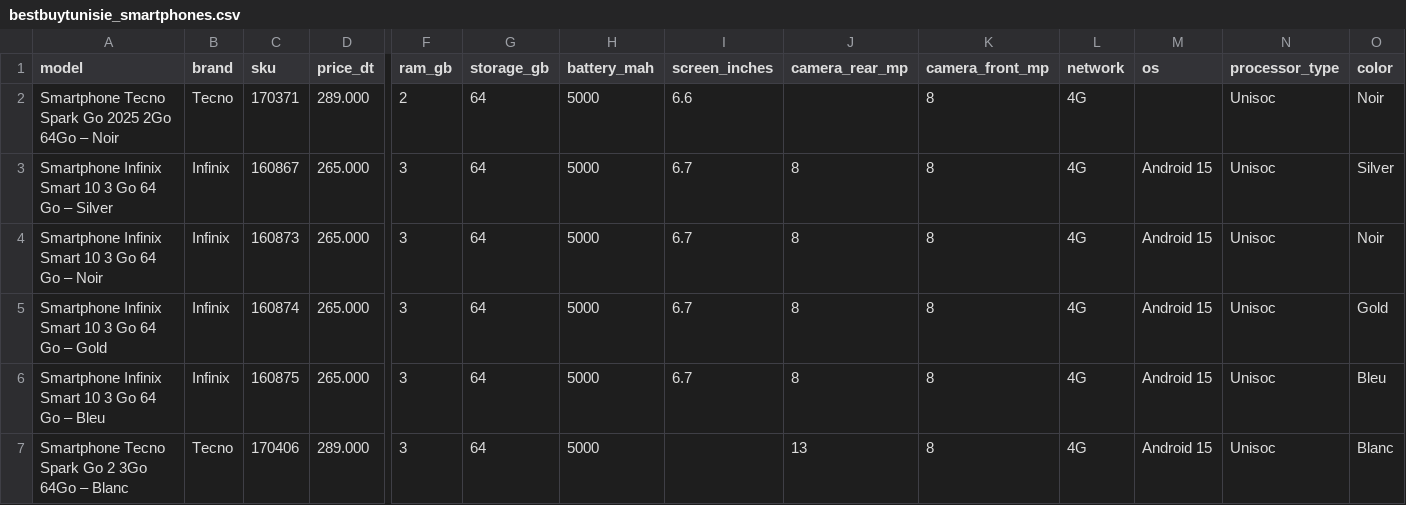
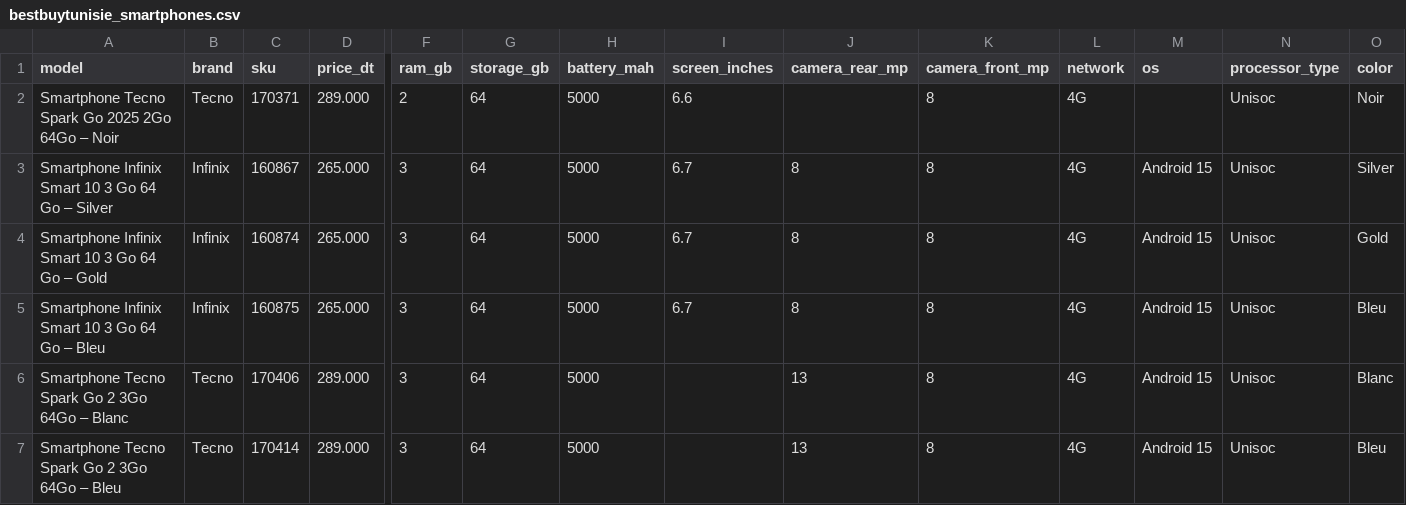
Before and after one commit to iheblam/TuniTech-Advisor, a CSV file: dataset/bestbuytunisie_smartphones.csv, drawn as a sheet; only a part is shown, gaps mark what is left out; the shorter side is filled out with more unchanged rows; removed rows and columns are numbered as before the commit, all else as after; rows hold the shown columns only; the diff covers the shown part only; the diff names each change by its address in the sheet, - before the commit and + after, or states it on an @@ line.

```diff
--- a/dataset/bestbuytunisie_smartphones.csv
+++ b/dataset/bestbuytunisie_smartphones.csv
-row 4: Smartphone Infinix Smart 10 3 Go 64 Go – Noir | Infinix | 160873 | 265.000 | 3 | 64 | 5000 | 6.7 | 8 | 8 | 4G | Android 15 | Unisoc | Noir
```
Also changed, not shown: 1 added row and 10 edited cells elsewhere in this file, dataset/unified_smartphones.csv, 51 other files.
